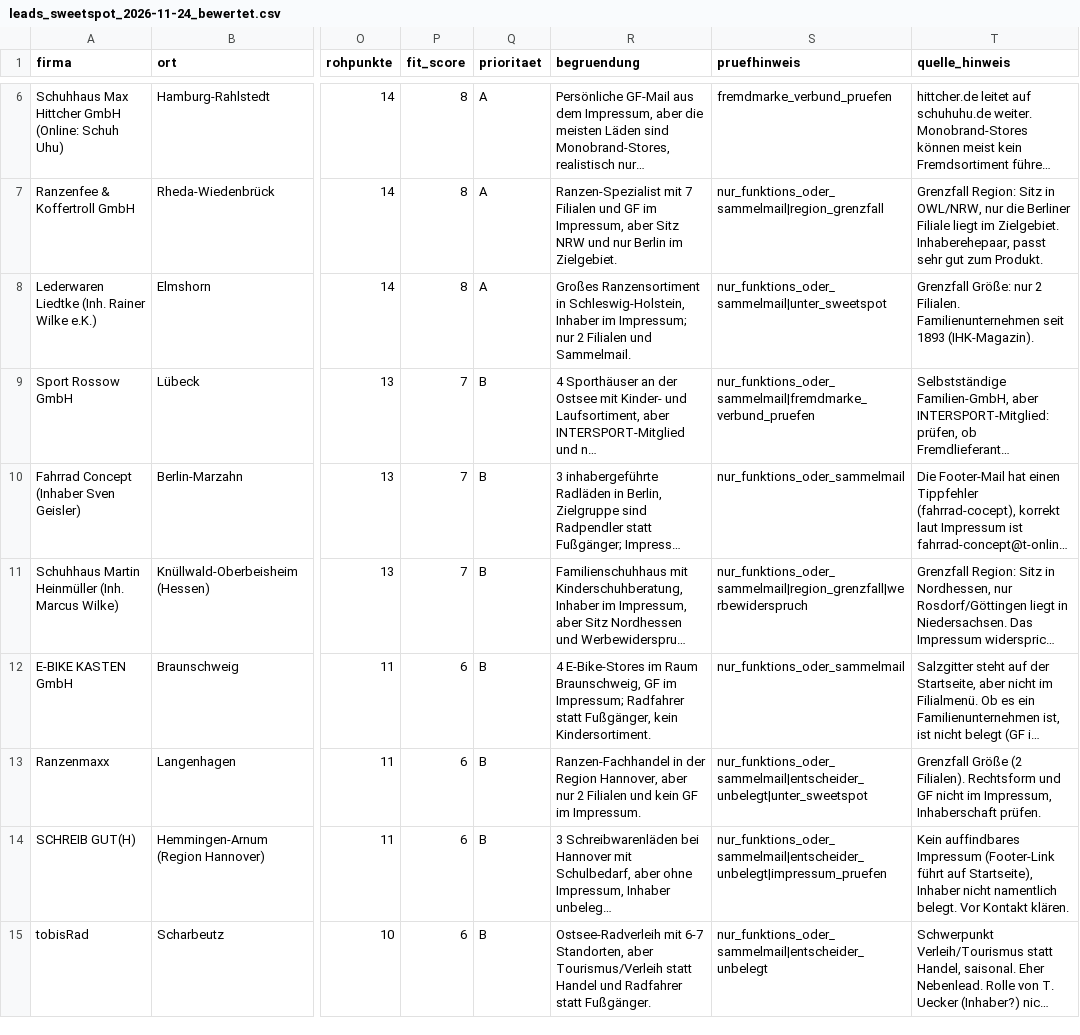
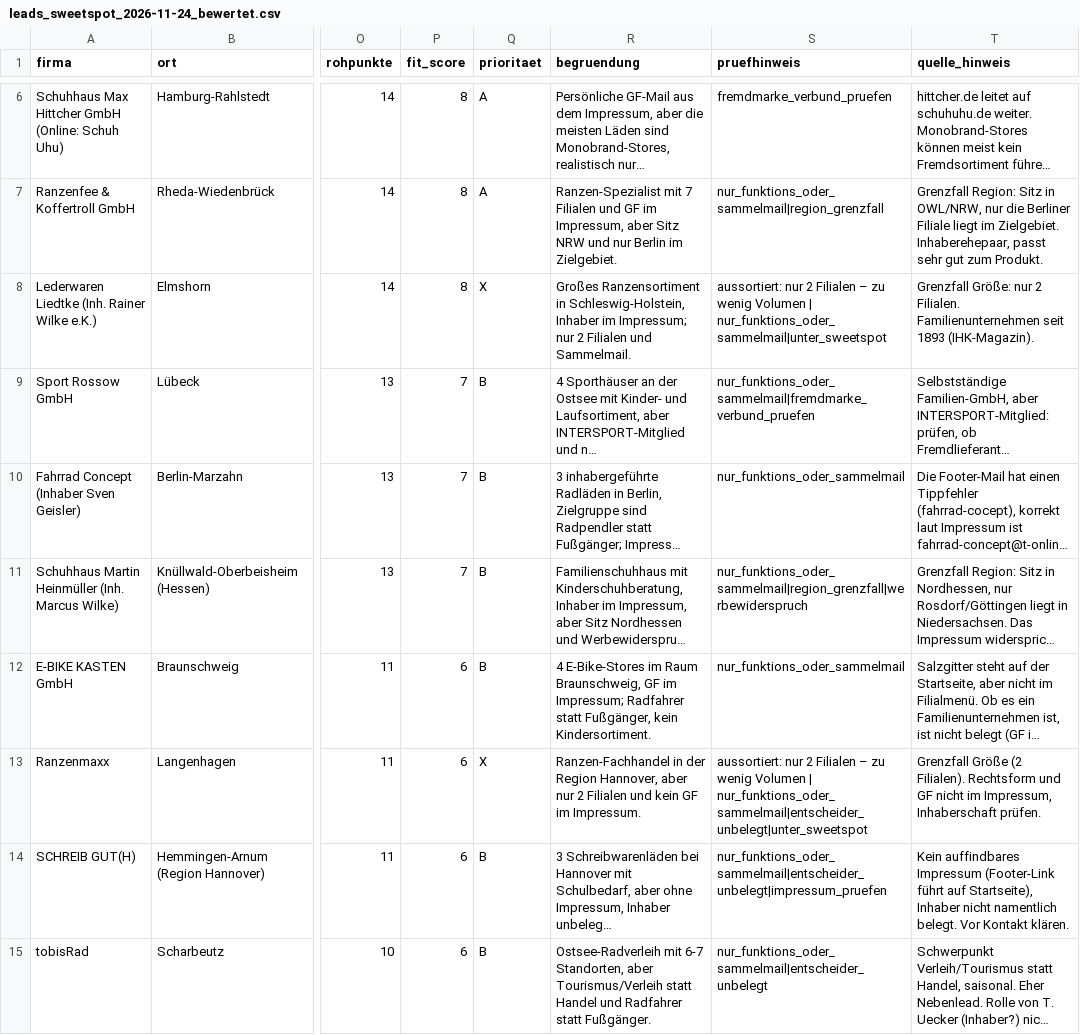
Before and after one commit to Simon28021978/LED-Westen, a CSV file: daten/leads_sweetspot_2026-11-24_bewertet.csv, drawn as a sheet; only a part is shown, gaps mark what is left out; long unchanged cells end in …; the diff names each change by its address in the sheet, - before the commit and + after, or states it on an @@ line.

```diff
--- a/daten/leads_sweetspot_2026-11-24_bewertet.csv
+++ b/daten/leads_sweetspot_2026-11-24_bewertet.csv
-Q8 (prioritaet): A
+Q8 (prioritaet): X
-S8 (pruefhinweis): nur_funktions_oder_sammelmail|unter_sweetspot
+S8 (pruefhinweis): aussortiert: nur 2 Filialen – zu wenig Volumen | nur_funktions_oder_sammelmail|unter_sweetspot
-Q13 (prioritaet): B
+Q13 (prioritaet): X
-S13 (pruefhinweis): nur_funktions_oder_sammelmail|entscheider_unbelegt|unter_sweetspot
+S13 (pruefhinweis): aussortiert: nur 2 Filialen – zu wenig Volumen | nur_funktions_oder_sammelmail|entscheider_unbelegt|unter_sweetspot
```
